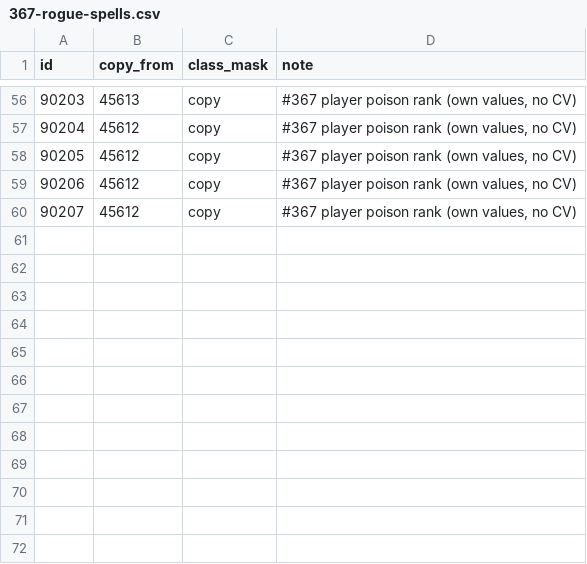
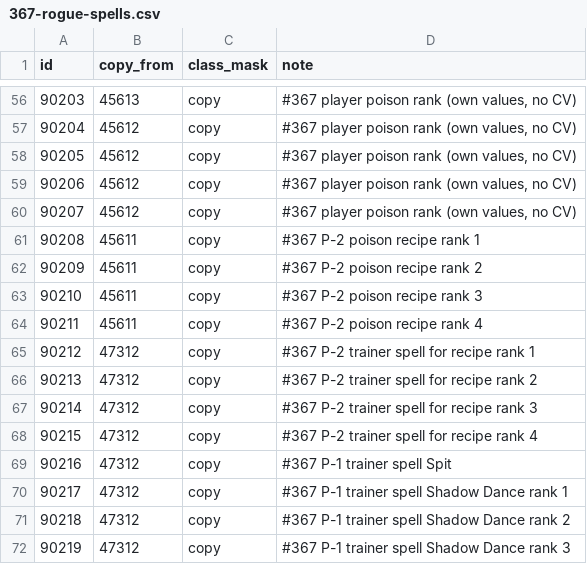
Before and after one commit to Cilverkrow/twow-repo, a CSV file: ops/clientpatch/tools/inputs/367-rogue-spells.csv, drawn as a sheet; only a part is shown, gaps mark what is left out.

```diff
--- a/ops/clientpatch/tools/inputs/367-rogue-spells.csv
+++ b/ops/clientpatch/tools/inputs/367-rogue-spells.csv
@@ -60 +60,13 @@ id,copy_from,class_mask,note
 90207,45612,copy,"#367 player poison rank (own values, no CV)"
+90208,45611,copy,#367 P-2 poison recipe rank 1
+90209,45611,copy,#367 P-2 poison recipe rank 2
+90210,45611,copy,#367 P-2 poison recipe rank 3
+90211,45611,copy,#367 P-2 poison recipe rank 4
+90212,47312,copy,#367 P-2 trainer spell for recipe rank 1
+90213,47312,copy,#367 P-2 trainer spell for recipe rank 2
+90214,47312,copy,#367 P-2 trainer spell for recipe rank 3
+90215,47312,copy,#367 P-2 trainer spell for recipe rank 4
+90216,47312,copy,#367 P-1 trainer spell Spit
+90217,47312,copy,#367 P-1 trainer spell Shadow Dance rank 1
+90218,47312,copy,#367 P-1 trainer spell Shadow Dance rank 2
+90219,47312,copy,#367 P-1 trainer spell Shadow Dance rank 3
```
Also changed, not shown: 7 other files.
